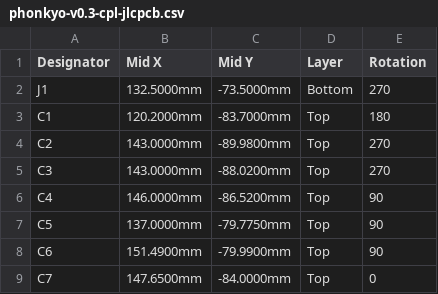
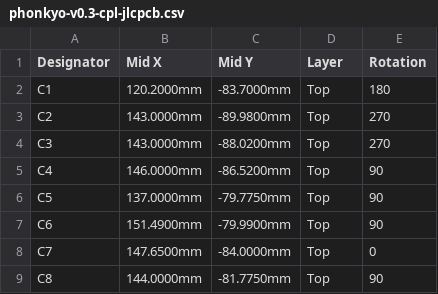
Before and after one commit to fabiomsouto/phonkyo, a CSV file: production/v0.3/phonkyo-v0.3-cpl-jlcpcb.csv, drawn as a sheet; only a part is shown; the shorter side is filled out with more unchanged rows.

```diff
--- a/production/v0.3/phonkyo-v0.3-cpl-jlcpcb.csv
+++ b/production/v0.3/phonkyo-v0.3-cpl-jlcpcb.csv
@@ -1,3 +1,2 @@
 Designator,Mid X,Mid Y,Layer,Rotation
-J1,132.5000mm,-73.5000mm,Bottom,270
 C1,120.2000mm,-83.7000mm,Top,180
```
Also changed, not shown: production/v0.3/phonkyo-v0.3-bom-jlcpcb.csv, 1 other file.
